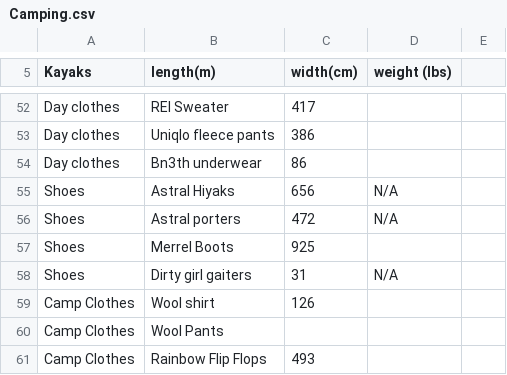
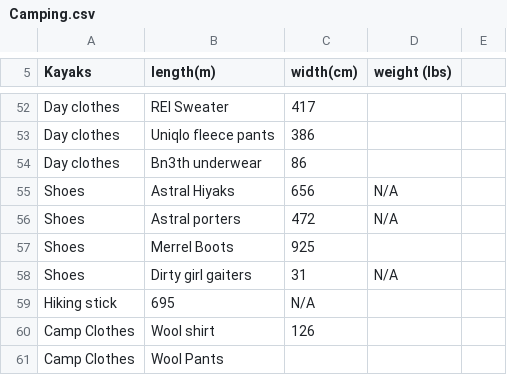
Before and after one commit to Otto-G/Camping-Backpacking, a CSV file: Camping.csv, drawn as a sheet; only a part is shown, gaps mark what is left out; the shorter side is filled out with more unchanged rows; the diff names each change by its address in the sheet, - before the commit and + after, or states it on an @@ line.

Commit message:
Adding hiking stick

```diff
--- a/Camping.csv
+++ b/Camping.csv
+row 59: Hiking stick | 695 | N/A
```
